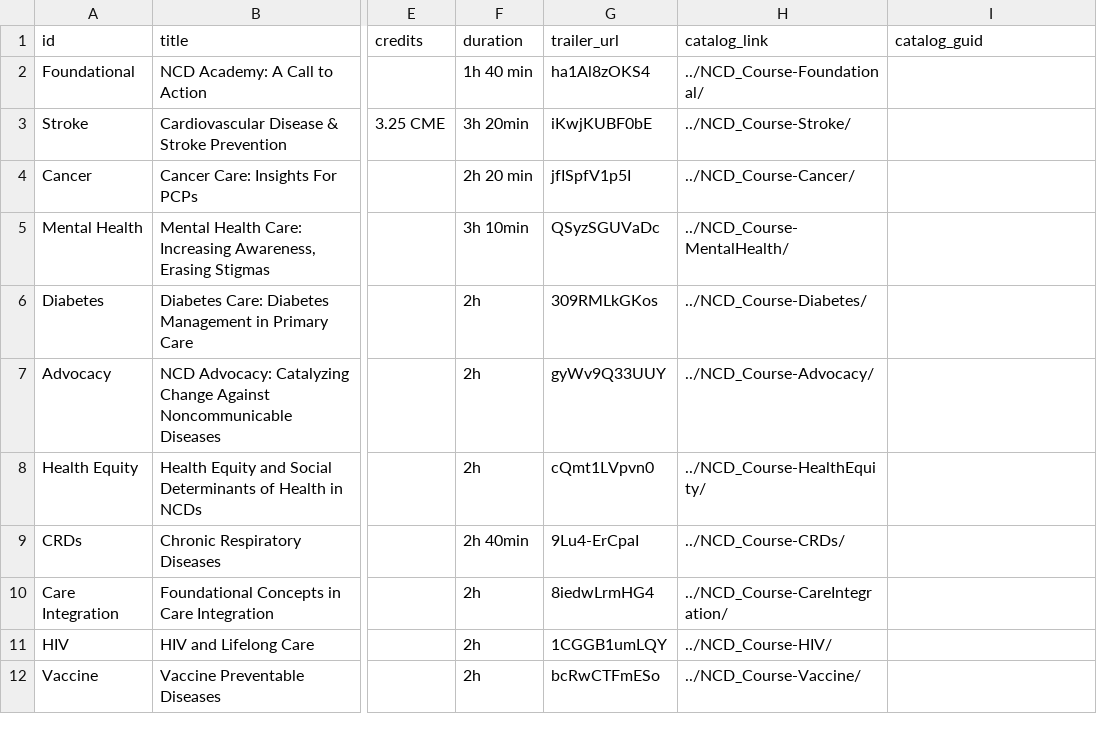
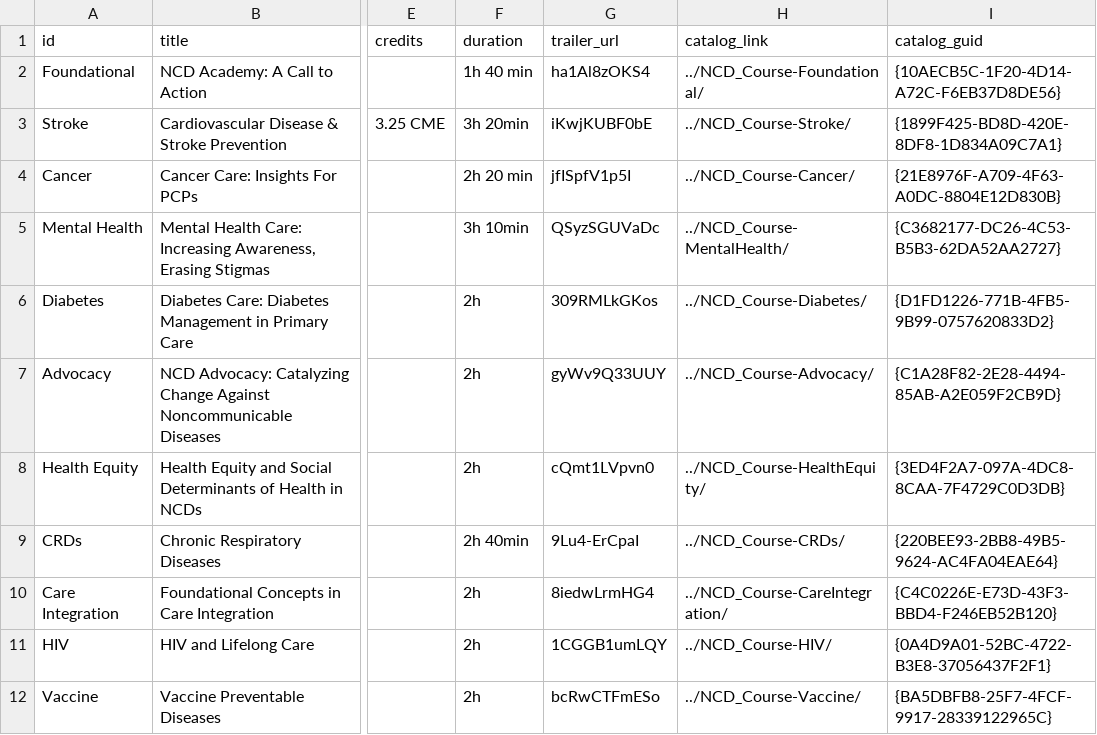
Before and after one commit to ACC-Style/PrototypingACCorg, a CSV file: _data/Blocks/NCD/main_content.csv, drawn as a sheet; only a part is shown, gaps mark what is left out; the diff names each change by its address in the sheet, - before the commit and + after, or states it on an @@ line.

```diff
--- a/_data/Blocks/NCD/main_content.csv
+++ b/_data/Blocks/NCD/main_content.csv
-I2 (catalog_guid): (empty)
+I2 (catalog_guid): {10AECB5C-1F20-4D14-A72C-F6EB37D8DE56}
-I3 (catalog_guid): (empty)
+I3 (catalog_guid): {1899F425-BD8D-420E-8DF8-1D834A09C7A1}
-I4 (catalog_guid): (empty)
+I4 (catalog_guid): {21E8976F-A709-4F63-A0DC-8804E12D830B}
-I5 (catalog_guid): (empty)
+I5 (catalog_guid): {C3682177-DC26-4C53-B5B3-62DA52AA2727}
-I6 (catalog_guid): (empty)
+I6 (catalog_guid): {D1FD1226-771B-4FB5-9B99-0757620833D2}
-I7 (catalog_guid): (empty)
+I7 (catalog_guid): {C1A28F82-2E28-4494-85AB-A2E059F2CB9D}
-I8 (catalog_guid): (empty)
+I8 (catalog_guid): {3ED4F2A7-097A-4DC8-8CAA-7F4729C0D3DB}
-I9 (catalog_guid): (empty)
+I9 (catalog_guid): {220BEE93-2BB8-49B5-9624-AC4FA04EAE64}
-I10 (catalog_guid): (empty)
+I10 (catalog_guid): {C4C0226E-E73D-43F3-BBD4-F246EB52B120}
-I11 (catalog_guid): (empty)
+I11 (catalog_guid): {0A4D9A01-52BC-4722-B3E8-37056437F2F1}
-I12 (catalog_guid): (empty)
+I12 (catalog_guid): {BA5DBFB8-25F7-4FCF-9917-28339122965C}
```
Also changed, not shown: _data/Blocks/NCD/related_education.csv, 1 other file.
